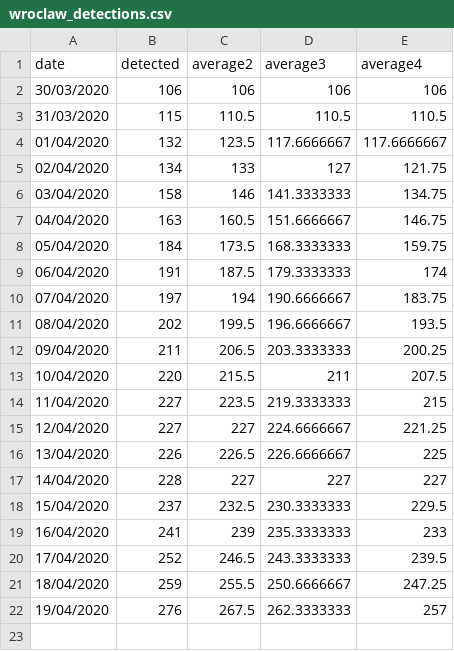
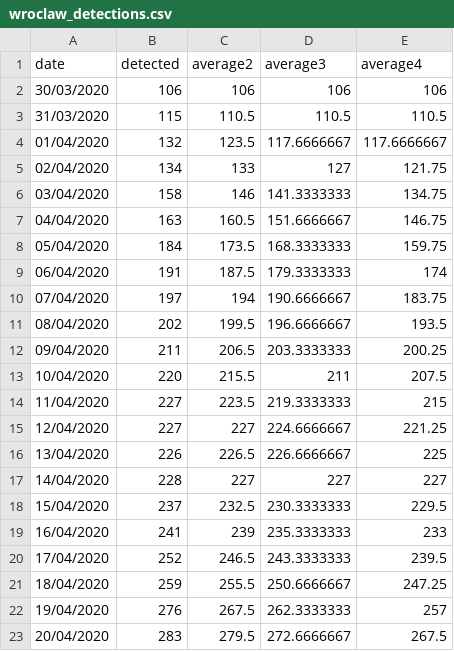
Before and after one commit to MOCOS-COVID19/postprocess-scripts, a CSV file: data/wroclaw_detections.csv, drawn as a sheet; the diff names each change by its address in the sheet, - before the commit and + after, or states it on an @@ line.

```diff
--- a/data/wroclaw_detections.csv
+++ b/data/wroclaw_detections.csv
+row 23: 20/04/2020 | 283 | 279.5 | 272.6666667 | 267.5
```
Also changed, not shown: data/dw_detections.csv, 1 other file.
